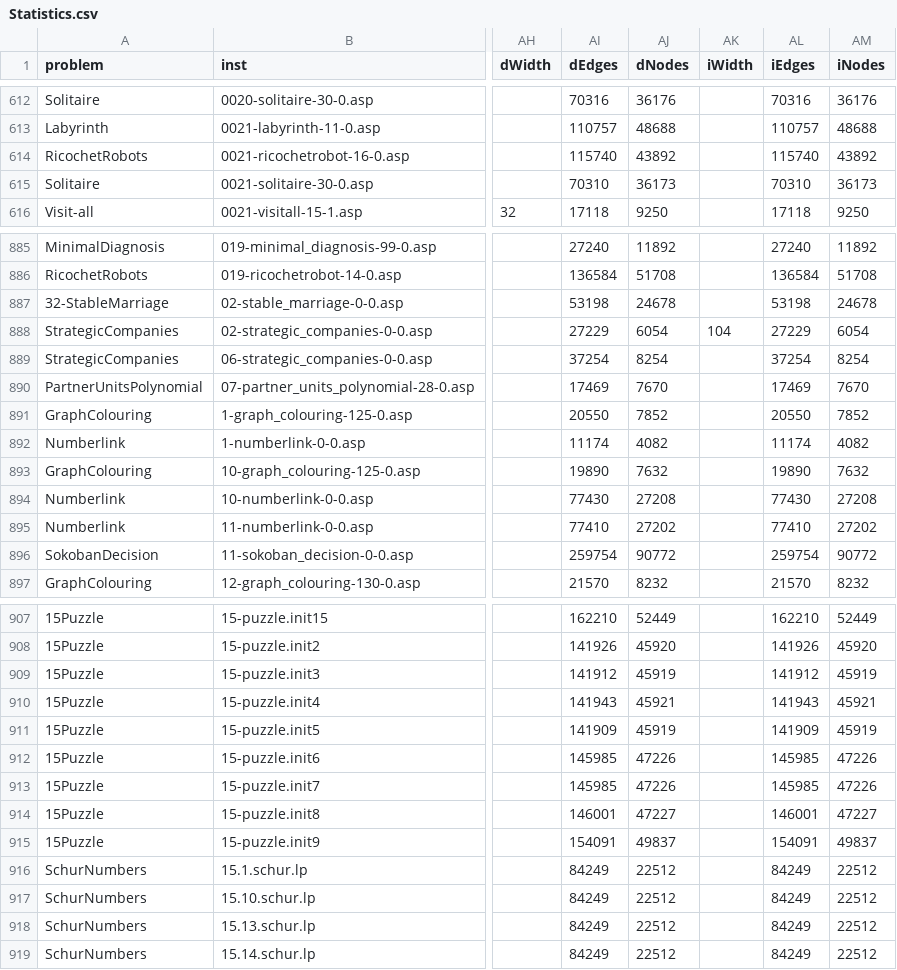
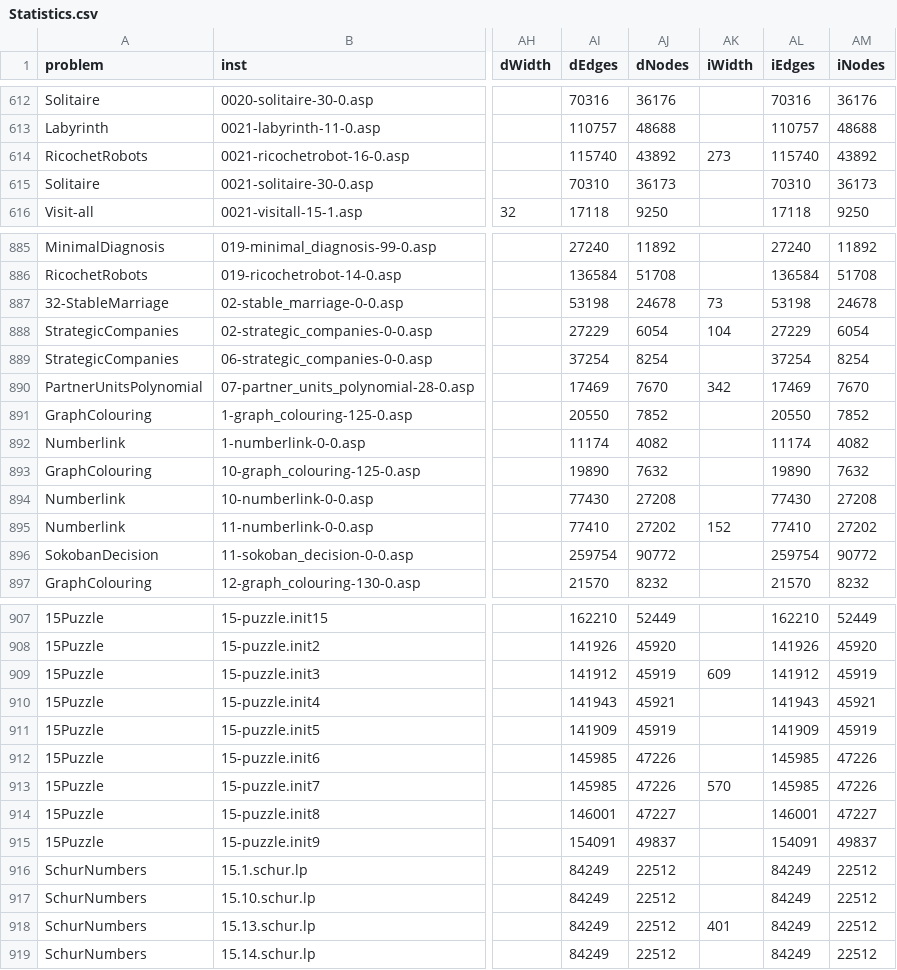
Before and after one commit to Budddy/exst, a CSV file: Experiments/Statistics.csv, drawn as a sheet; only a part is shown, gaps mark what is left out; the diff covers the shown part only; the diff names each change by its address in the sheet, - before the commit and + after, or states it on an @@ line.

Commit message:
update incidence graph width

```diff
--- a/Experiments/Statistics.csv
+++ b/Experiments/Statistics.csv
-AK614 (iWidth): (empty)
+AK614 (iWidth): 273
-AK887 (iWidth): (empty)
+AK887 (iWidth): 73
-AK890 (iWidth): (empty)
+AK890 (iWidth): 342
-AK895 (iWidth): (empty)
+AK895 (iWidth): 152
-AK909 (iWidth): (empty)
+AK909 (iWidth): 609
-AK913 (iWidth): (empty)
+AK913 (iWidth): 570
-AK918 (iWidth): (empty)
+AK918 (iWidth): 401
```
Also changed, not shown: 3 edited cells elsewhere in this file.
